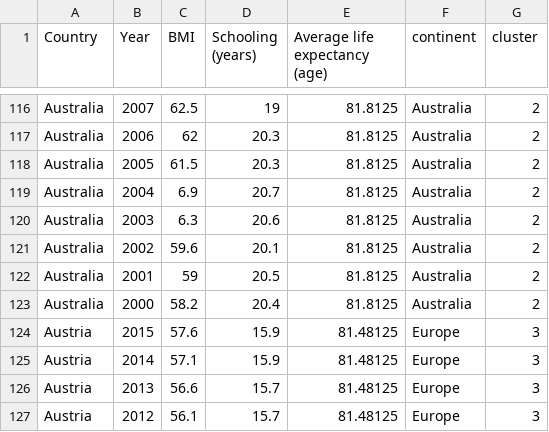
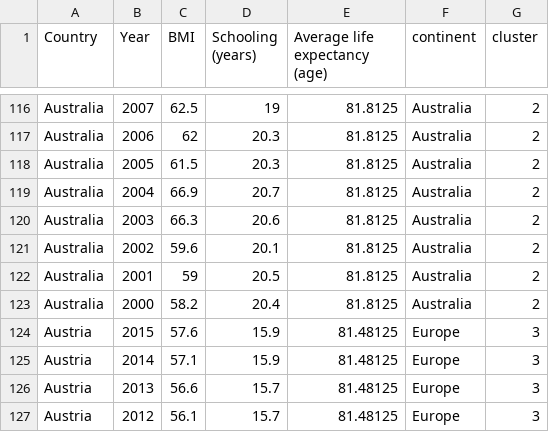
Before and after one commit to mingsheng2002/3179-Data-Visualisation-Project-2, a CSV file: scatter_plot/data/Life Expectancy Data_scatterplot.csv, drawn as a sheet; only a part is shown, gaps mark what is left out.

Commit message:
Update Life Expectancy Data_scatterplot.csv

```diff
--- a/scatter_plot/data/Life Expectancy Data_scatterplot.csv
+++ b/scatter_plot/data/Life Expectancy Data_scatterplot.csv
@@ -118,4 +118,4 @@ Australia,2006,62,20.3,81.8125,Australia,2
 Australia,2005,61.5,20.3,81.8125,Australia,2
-Australia,2004,6.9,20.7,81.8125,Australia,2
-Australia,2003,6.3,20.6,81.8125,Australia,2
+Australia,2004,66.9,20.7,81.8125,Australia,2
+Australia,2003,66.3,20.6,81.8125,Australia,2
 Australia,2002,59.6,20.1,81.8125,Australia,2
```
